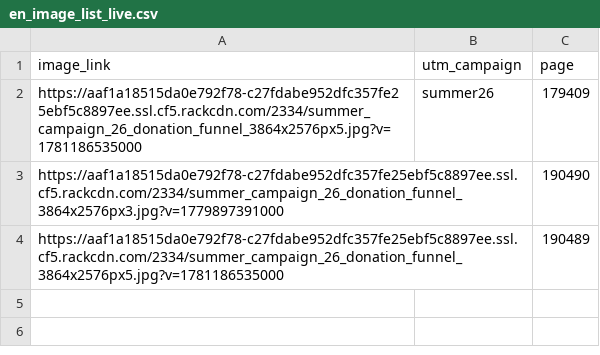
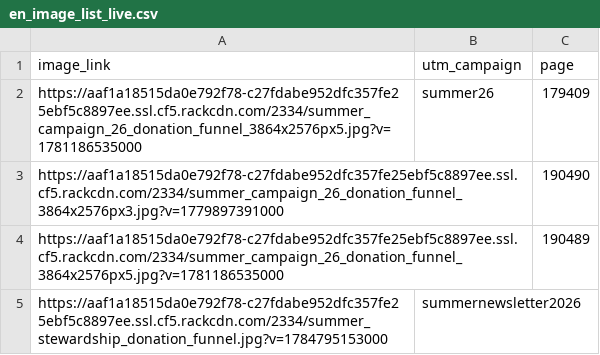
Before and after one commit to Asthma-and-Lungs/EN-donate-funnel, a CSV file: data/en_image_list_live.csv, drawn as a sheet; the diff names each change by its address in the sheet, - before the commit and + after, or states it on an @@ line.

Commit message:
Update en_image_list_live.csv

```diff
--- a/data/en_image_list_live.csv
+++ b/data/en_image_list_live.csv
+row 5: https://aaf1a18515da0e792f78-c27fdabe952dfc357fe25ebf5c8897ee.ssl.cf5.rackcdn.com/2334/summer_stewardship_donation_funnel.jpg?v=1784795153000 | summernewsletter2026
```
